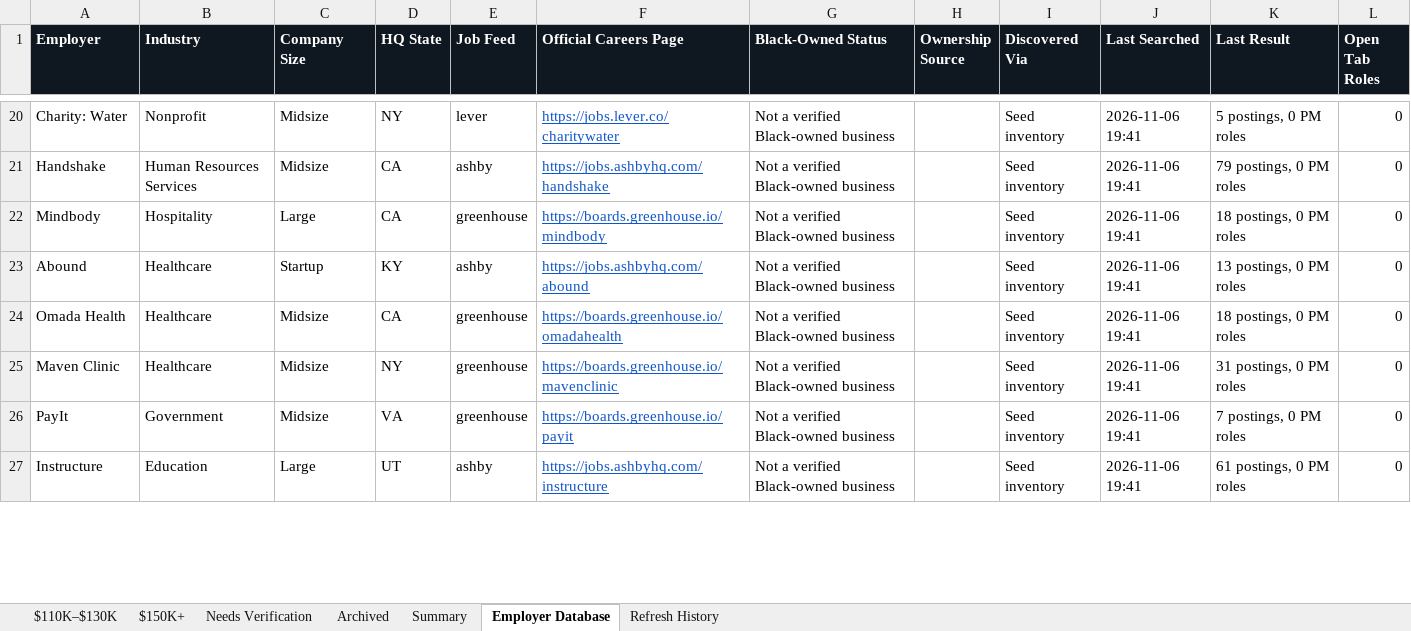
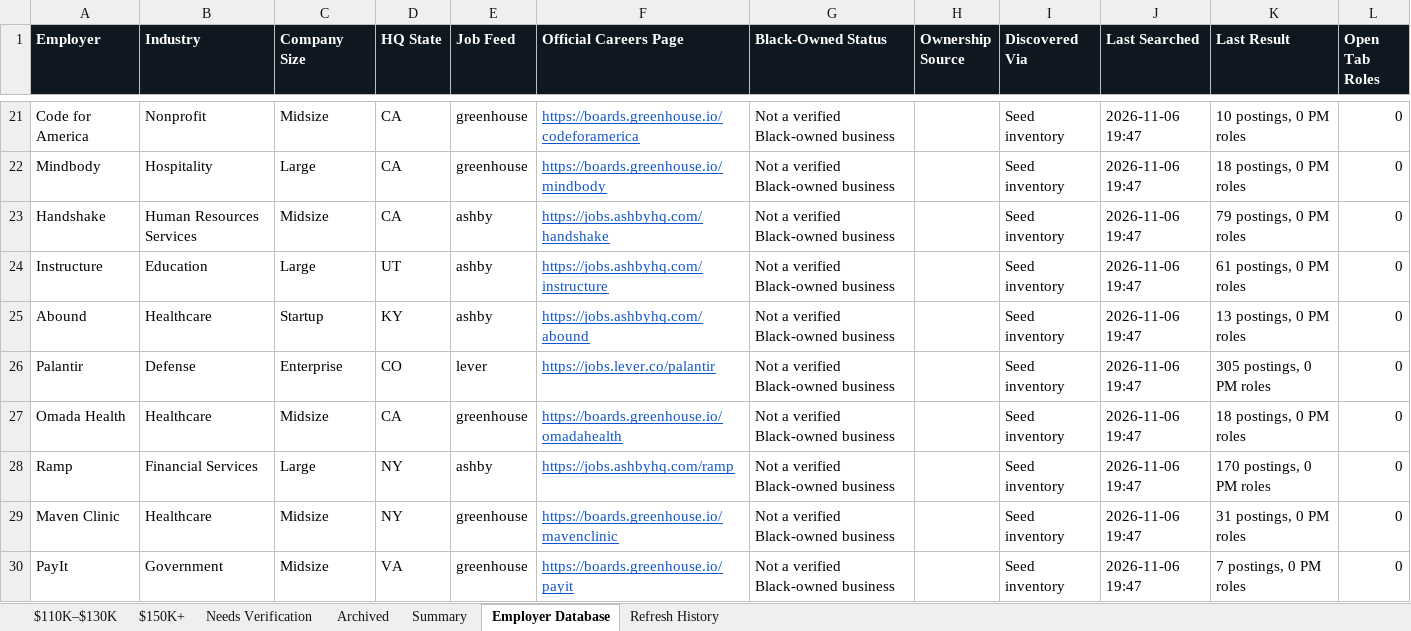
Before and after one commit to jeaninek74/remote-pm-radar, an Excel workbook: Remote-PM-Radar-export-sample.xlsx, sheet Employer Database, drawn as a sheet; only a part is shown, gaps mark what is left out; values as stored, in another font and other column widths than the file's, no borders; removed rows and columns are numbered as before the commit, all else as after; the diff covers the shown part only; the diff names each change by its address in the sheet, - before the commit and + after, or states it on an @@ line.

```diff
--- a/Remote-PM-Radar-export-sample.xlsx (sheet Employer Database)
+++ b/Remote-PM-Radar-export-sample.xlsx (sheet Employer Database)
-A21 (Employer): Charity: Water
+A21 (Employer): Code for America
-D21 (HQ State): NY
+D21 (HQ State): CA
-E21 (Job Feed): lever
+E21 (Job Feed): greenhouse
-F21 (Official Careers Page): https://jobs.lever.co/charitywater
+F21 (Official Careers Page): https://boards.greenhouse.io/codeforamerica
-J21 (Last Searched): 2026-11-06 19:41
+J21 (Last Searched): 2026-11-06 19:47
-K21 (Last Result): 5 postings, 0 PM roles
+K21 (Last Result): 10 postings, 0 PM roles
-row 21: Handshake | Human Resources Services | Midsize | CA | ashby | https://jobs.ashbyhq.com/handshake | Not a verified Black-owned business |  | Seed inventory | 2026-11-06 19:41 | 79 postings, 0 PM roles | 0
-J22 (Last Searched): 2026-11-06 19:41
+J22 (Last Searched): 2026-11-06 19:47
+row 23: Handshake | Human Resources Services | Midsize | CA | ashby | https://jobs.ashbyhq.com/handshake | Not a verified Black-owned business |  | Seed inventory | 2026-11-06 19:47 | 79 postings, 0 PM roles | 0
+row 24: Instructure | Education | Large | UT | ashby | https://jobs.ashbyhq.com/instructure | Not a verified Black-owned business |  | Seed inventory | 2026-11-06 19:47 | 61 postings, 0 PM roles | 0
-J25 (Last Searched): 2026-11-06 19:41
+J25 (Last Searched): 2026-11-06 19:47
+row 26: Palantir | Defense | Enterprise | CO | lever | https://jobs.lever.co/palantir | Not a verified Black-owned business |  | Seed inventory | 2026-11-06 19:47 | 305 postings, 0 PM roles | 0
-J27 (Last Searched): 2026-11-06 19:41
+J27 (Last Searched): 2026-11-06 19:47
+row 28: Ramp | Financial Services | Large | NY | ashby | https://jobs.ashbyhq.com/ramp | Not a verified Black-owned business |  | Seed inventory | 2026-11-06 19:47 | 170 postings, 0 PM roles | 0
-J29:J30 (Last Searched): 2026-11-06 19:41
+J29:J30 (Last Searched): 2026-11-06 19:47
-row 27: Instructure | Education | Large | UT | ashby | https://jobs.ashbyhq.com/instructure | Not a verified Black-owned business |  | Seed inventory | 2026-11-06 19:41 | 61 postings, 0 PM roles | 0
```
Also changed, not shown: 25 added rows, 27 removed rows and 137 edited cells elsewhere in this sheet, sheet Refresh History, sheet Summary, 16 other files.
